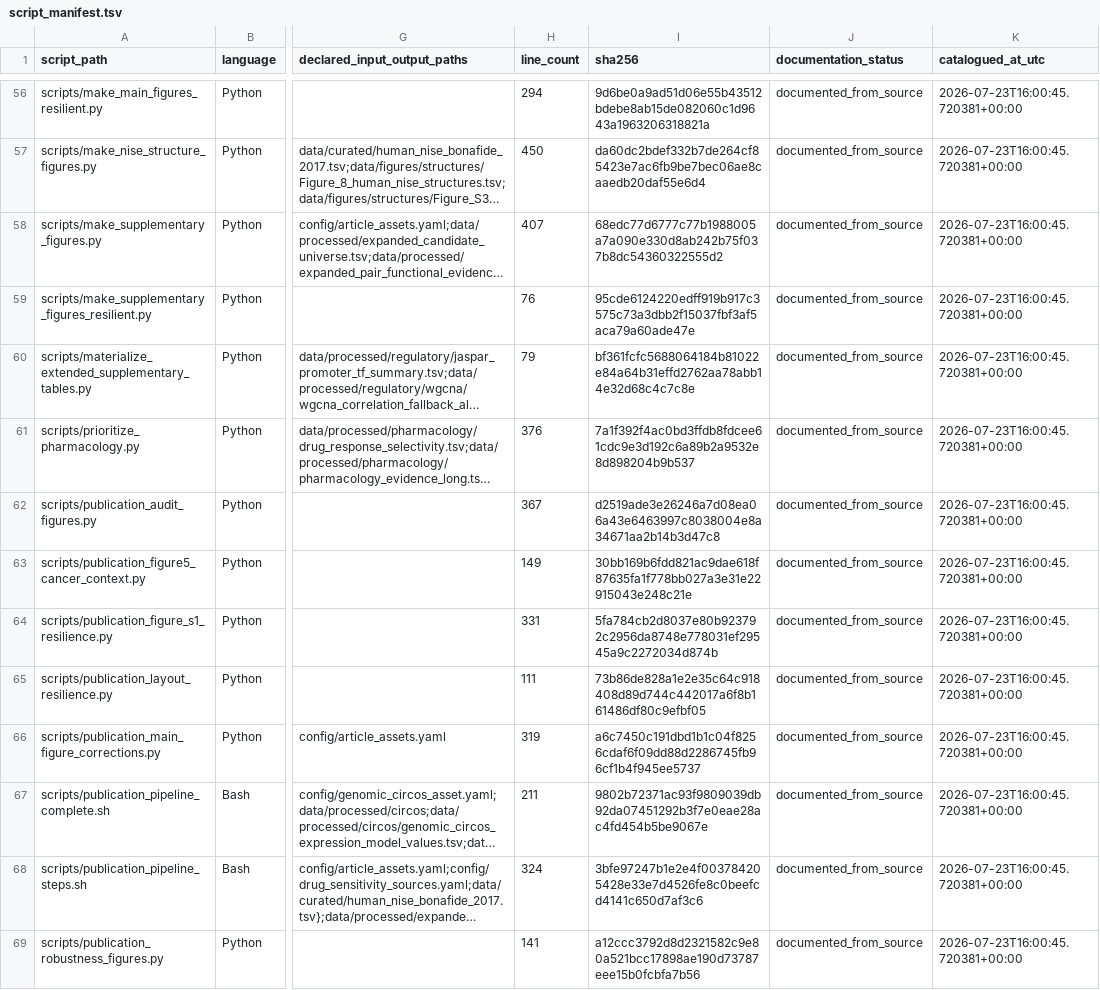
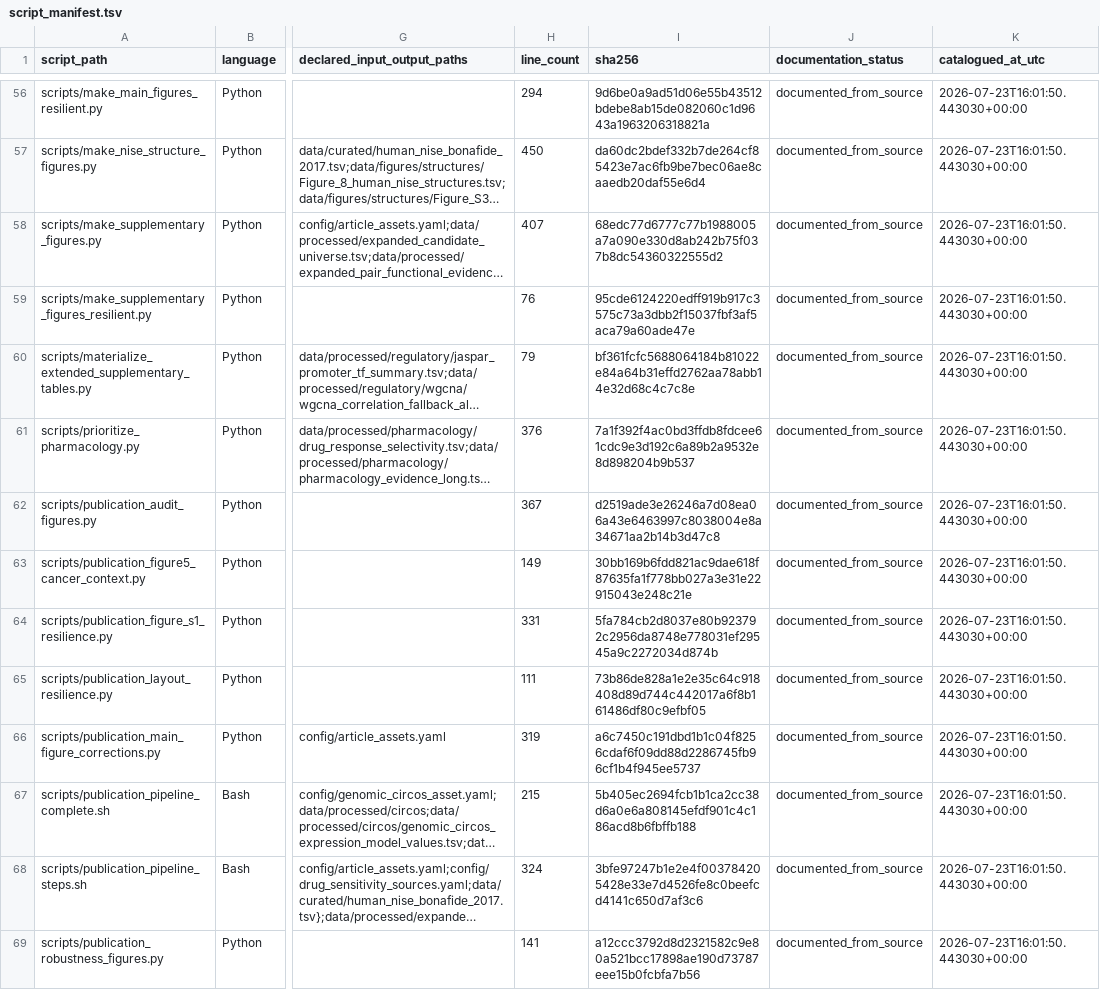
Before and after one commit to mattoslmp/SynLeth-RSES-NISE, a TSV file: docs/script_manifest.tsv, drawn as a sheet; only a part is shown, gaps mark what is left out; long unchanged cells end in …; the diff covers the shown part only; the diff names each change by its address in the sheet, - before the commit and + after, or states it on an @@ line.

```diff
--- a/docs/script_manifest.tsv
+++ b/docs/script_manifest.tsv
-K56:K69 (catalogued_at_utc): 2026-07-23T16:00:45.720381+00:00
+K56:K69 (catalogued_at_utc): 2026-07-23T16:01:50.443030+00:00
-H67 (line_count): 211
+H67 (line_count): 215
-I67 (sha256): 9802b72371ac93f9809039db92da07451292b3f7e0eae28ac4fd454b5be9067e
+I67 (sha256): 5b405ec2694fcb1b1ca2cc38d6a0e6a808145efdf901c4c186acd8b6fbffb188
```
Also changed, not shown: 105 edited cells elsewhere in this file.
